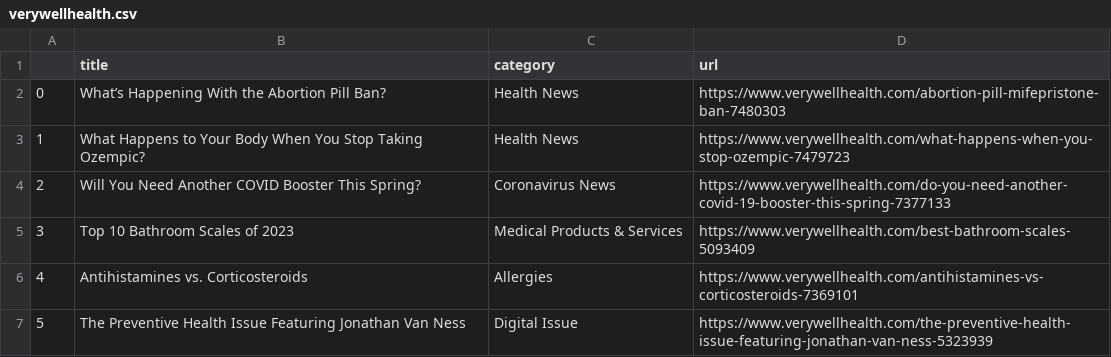
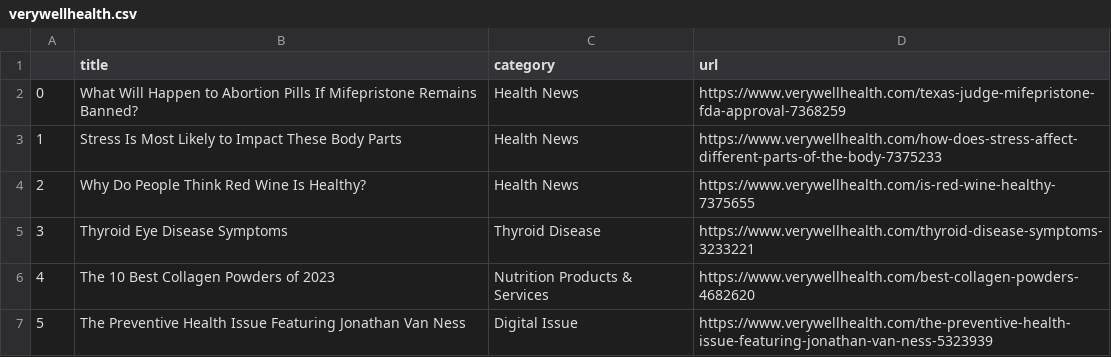
Before and after one commit to hannahkaplan/Very-Well-Health, a CSV file: verywellhealth.csv, drawn as a sheet.

```diff
--- a/verywellhealth.csv
+++ b/verywellhealth.csv
@@ -1,7 +1,7 @@
 ,title,category,url
-0,What’s Happening With the Abortion Pill Ban?,Health News,https://www.verywellhealth.com/abortion-pill-mifepristone-ban-7480303
-1,What Happens to Your Body When You Stop Taking Ozempic?,Health News,https://www.verywellhealth.com/what-happens-when-you-stop-ozempic-7479723
-2,Will You Need Another COVID Booster This Spring?,Coronavirus News,https://www.verywellhealth.com/do-you-need-another-covid-19-booster-this-spring-7377133
-3,Top 10 Bathroom Scales of 2023,Medical Products & Services,https://www.verywellhealth.com/best-bathroom-scales-5093409
-4,Antihistamines vs. Corticosteroids,Allergies,https://www.verywellhealth.com/antihistamines-vs-corticosteroids-7369101
+0,What Will Happen to Abortion Pills If Mifepristone Remains Banned?,Health News,https://www.verywellhealth.com/texas-judge-mifepristone-fda-approval-7368259
+1,Stress Is Most Likely to Impact These Body Parts,Health News,https://www.verywellhealth.com/how-does-stress-affect-different-parts-of-the-body-7375233
+2,Why Do People Think Red Wine Is Healthy?,Health News,https://www.verywellhealth.com/is-red-wine-healthy-7375655
+3,Thyroid Eye Disease Symptoms,Thyroid Disease,https://www.verywellhealth.com/thyroid-disease-symptoms-3233221
+4,The 10 Best Collagen Powders of 2023,Nutrition Products & Services,https://www.verywellhealth.com/best-collagen-powders-4682620
 5,The Preventive Health Issue Featuring Jonathan Van Ness,Digital Issue,https://www.verywellhealth.com/the-preventive-health-issue-featuring-jonathan-van-ness-5323939
```
